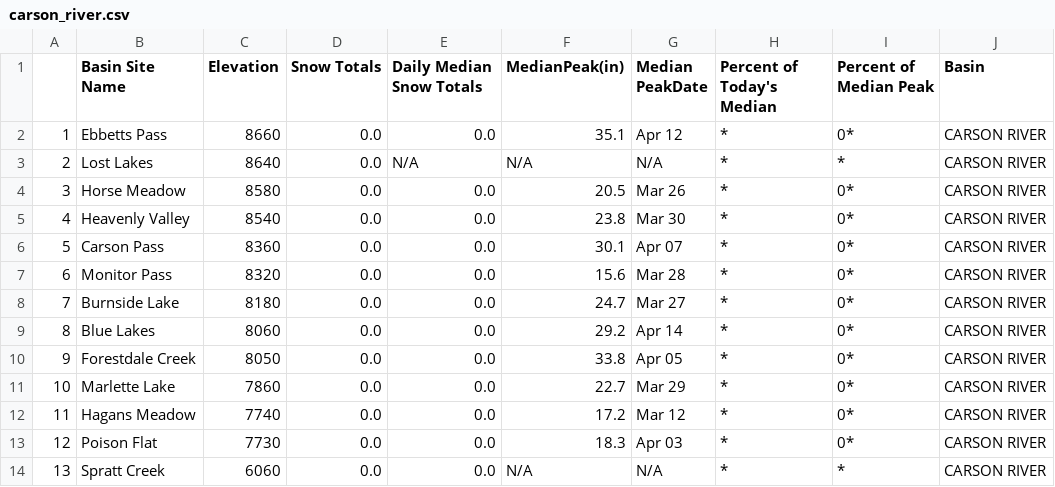
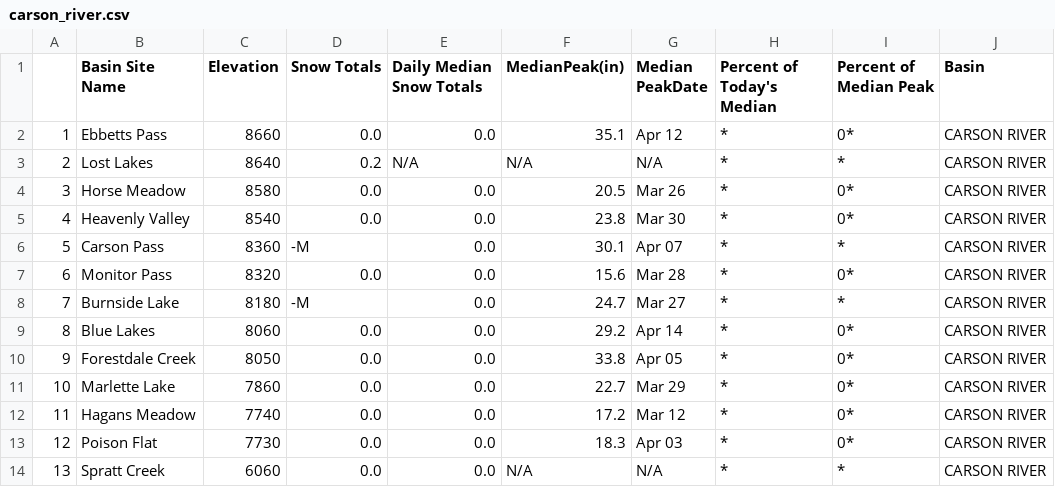
Before and after one commit to abcotvdata/CA-weather-tracker, a CSV file: carson_river.csv, drawn as a sheet.

```diff
--- a/carson_river.csv
+++ b/carson_river.csv
@@ -2,8 +2,8 @@
 "1","Ebbetts Pass","8660","0.0","0.0","35.1","Apr 12","*","0*","CARSON RIVER"
-"2","Lost Lakes","8640","0.0","N/A","N/A","N/A","*","*","CARSON RIVER"
+"2","Lost Lakes","8640","0.2","N/A","N/A","N/A","*","*","CARSON RIVER"
 "3","Horse Meadow","8580","0.0","0.0","20.5","Mar 26","*","0*","CARSON RIVER"
 "4","Heavenly Valley","8540","0.0","0.0","23.8","Mar 30","*","0*","CARSON RIVER"
-"5","Carson Pass","8360","0.0","0.0","30.1","Apr 07","*","0*","CARSON RIVER"
+"5","Carson Pass","8360","-M","0.0","30.1","Apr 07","*","*","CARSON RIVER"
 "6","Monitor Pass","8320","0.0","0.0","15.6","Mar 28","*","0*","CARSON RIVER"
-"7","Burnside Lake","8180","0.0","0.0","24.7","Mar 27","*","0*","CARSON RIVER"
+"7","Burnside Lake","8180","-M","0.0","24.7","Mar 27","*","*","CARSON RIVER"
 "8","Blue Lakes","8060","0.0","0.0","29.2","Apr 14","*","0*","CARSON RIVER"
```
Also changed, not shown: clover_valley_franklin_river.csv, eastern_nevada.csv, 9 other files.
